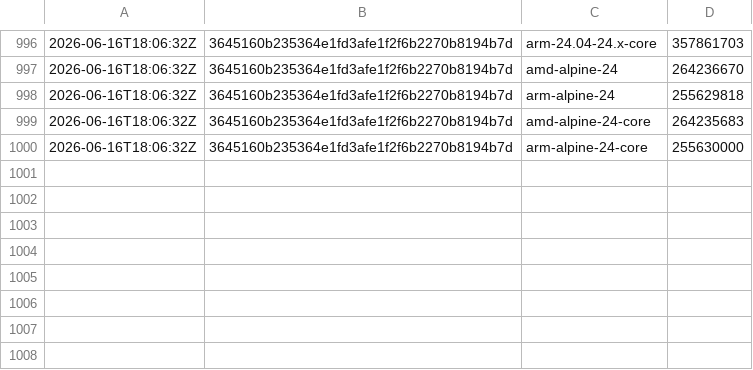
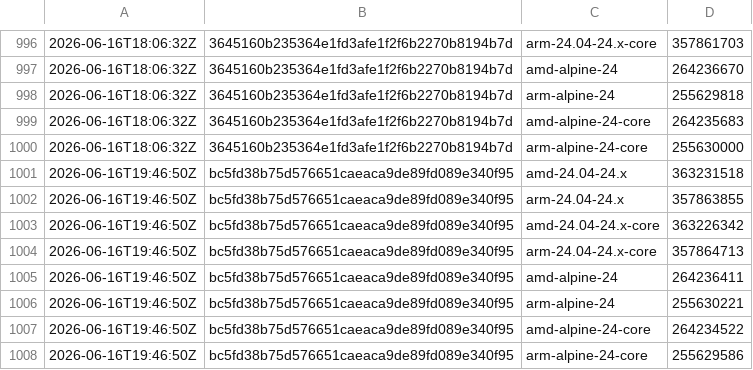
Before and after one commit to SignalK/signalk-server, a CSV file: master-container_sizes.csv, drawn as a sheet; only a part is shown, gaps mark what is left out; the diff names each change by its address in the sheet, - before the commit and + after, or states it on an @@ line.

```diff
--- a/master-container_sizes.csv
+++ b/master-container_sizes.csv
+row 1001: 2026-06-16T19:46:50Z | bc5fd38b75d576651caeaca9de89fd089e340f95 | amd-24.04-24.x | 363231518
+row 1002: 2026-06-16T19:46:50Z | bc5fd38b75d576651caeaca9de89fd089e340f95 | arm-24.04-24.x | 357863855
+row 1003: 2026-06-16T19:46:50Z | bc5fd38b75d576651caeaca9de89fd089e340f95 | amd-24.04-24.x-core | 363226342
+row 1004: 2026-06-16T19:46:50Z | bc5fd38b75d576651caeaca9de89fd089e340f95 | arm-24.04-24.x-core | 357864713
+row 1005: 2026-06-16T19:46:50Z | bc5fd38b75d576651caeaca9de89fd089e340f95 | amd-alpine-24 | 264236411
+row 1006: 2026-06-16T19:46:50Z | bc5fd38b75d576651caeaca9de89fd089e340f95 | arm-alpine-24 | 255630221
+row 1007: 2026-06-16T19:46:50Z | bc5fd38b75d576651caeaca9de89fd089e340f95 | amd-alpine-24-core | 264234522
+row 1008: 2026-06-16T19:46:50Z | bc5fd38b75d576651caeaca9de89fd089e340f95 | arm-alpine-24-core | 255629586
```
